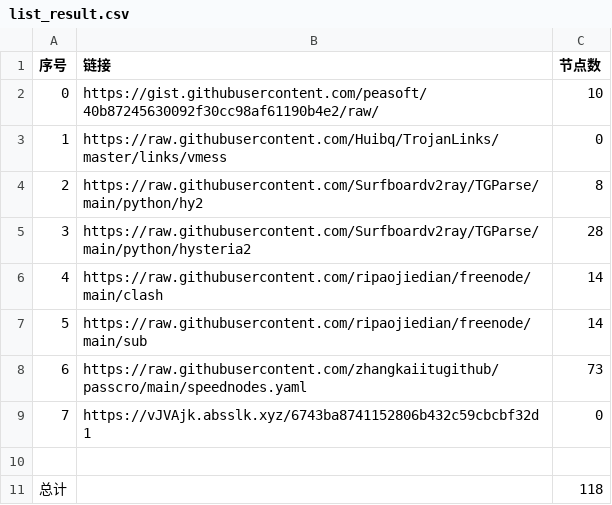
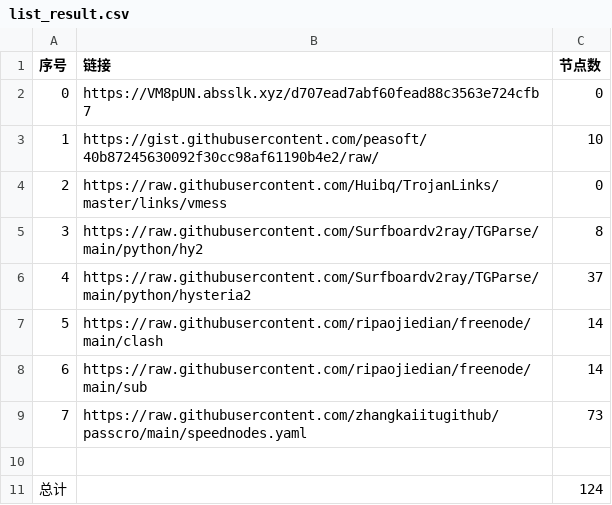
Before and after one commit to cute-omega/NoMoreWalls, a CSV file: list_result.csv, drawn as a sheet; removed rows and columns are numbered as before the commit, all else as after; the diff names each change by its address in the sheet, - before the commit and + after, or states it on an @@ line.

```diff
--- a/list_result.csv
+++ b/list_result.csv
+row 2: 0 | https://VM8pUN.absslk.xyz/d707ead7abf60fead88c3563e724cfb7 | 0
@@ column A (序号) renumbered between rows 3 and 9 @@
-C6 (节点数): 28
+C6 (节点数): 37
-row 9: 7 | https://vJVAjk.absslk.xyz/6743ba8741152806b432c59cbcbf32d1 | 0
-C11 (节点数): 118
+C11 (节点数): 124
```
Also changed, not shown: 9 other files.
